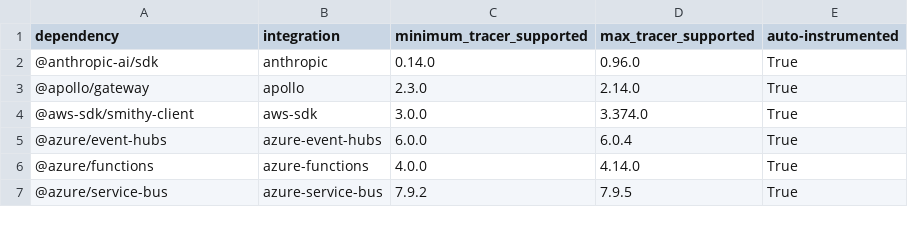
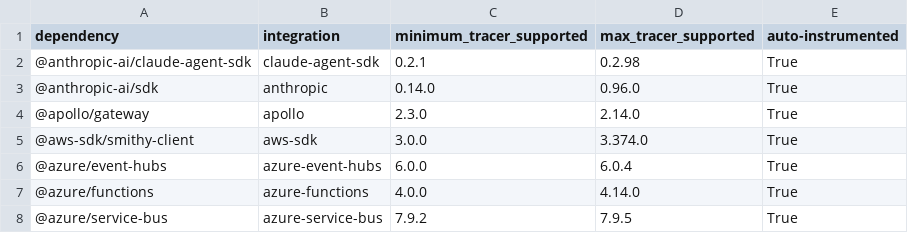
Before and after one commit to DataDog/dd-trace-js, a CSV file: supported_versions_table.csv, drawn as a sheet; only a part is shown.

```diff
--- a/supported_versions_table.csv
+++ b/supported_versions_table.csv
@@ -1,2 +1,3 @@
 dependency,integration,minimum_tracer_supported,max_tracer_supported,auto-instrumented
+@anthropic-ai/claude-agent-sdk,claude-agent-sdk,0.2.1,0.2.98,True
 @anthropic-ai/sdk,anthropic,0.14.0,0.96.0,True
```
Also changed, not shown: 1 other file.
